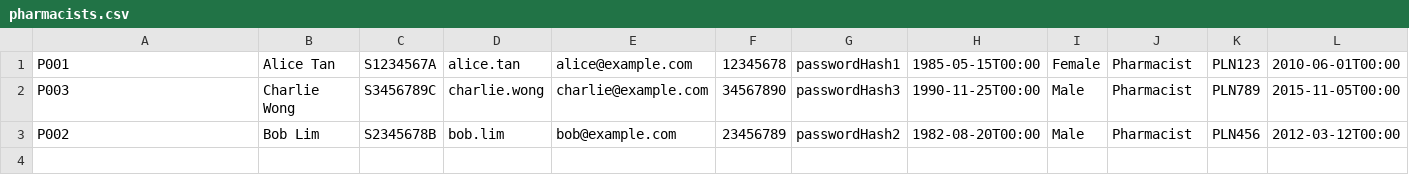
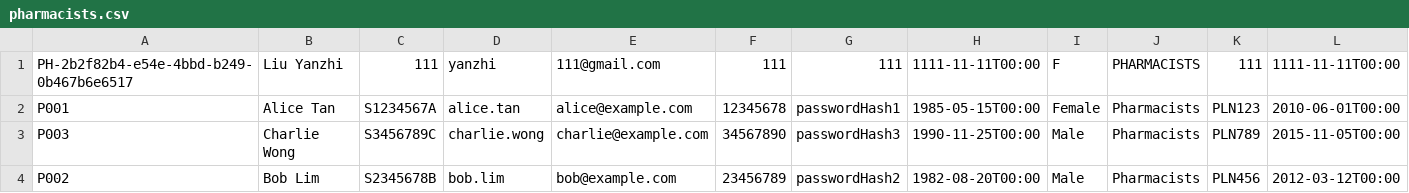
Before and after one commit to KCCHONG1997/HMSApp, a CSV file: src/repository/data/pharmacists.csv, drawn as a sheet.

```diff
--- a/src/repository/data/pharmacists.csv
+++ b/src/repository/data/pharmacists.csv
@@ -1,3 +1,4 @@
-P001,Alice Tan,S1234567A,alice.tan,alice@example.com,12345678,passwordHash1,1985-05-15T00:00,Female,Pharmacist,PLN123,2010-06-01T00:00
-P003,Charlie Wong,S3456789C,charlie.wong,charlie@example.com,34567890,passwordHash3,1990-11-25T00:00,Male,Pharmacist,PLN789,2015-11-05T00:00
-P002,Bob Lim,S2345678B,bob.lim,bob@example.com,23456789,passwordHash2,1982-08-20T00:00,Male,Pharmacist,PLN456,2012-03-12T00:00
+PH-2b2f82b4-e54e-4bbd-b249-0b467b6e6517,Liu Yanzhi,111,yanzhi,111@gmail.com,111,111,1111-11-11T00:00,F,PHARMACISTS,111,1111-11-11T00:00
+P001,Alice Tan,S1234567A,alice.tan,alice@example.com,12345678,passwordHash1,1985-05-15T00:00,Female,Pharmacists,PLN123,2010-06-01T00:00
+P003,Charlie Wong,S3456789C,charlie.wong,charlie@example.com,34567890,passwordHash3,1990-11-25T00:00,Male,Pharmacists,PLN789,2015-11-05T00:00
+P002,Bob Lim,S2345678B,bob.lim,bob@example.com,23456789,passwordHash2,1982-08-20T00:00,Male,Pharmacists,PLN456,2012-03-12T00:00
```
Also changed, not shown: src/repository/data/appointment_outcome_records.csv, 11 other files.
